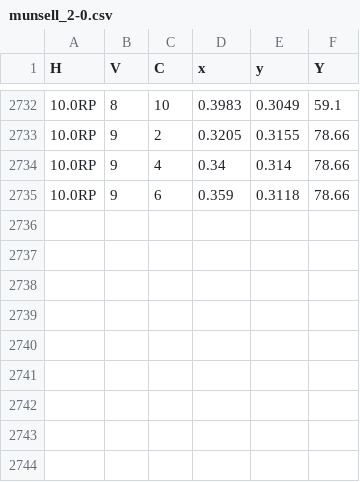
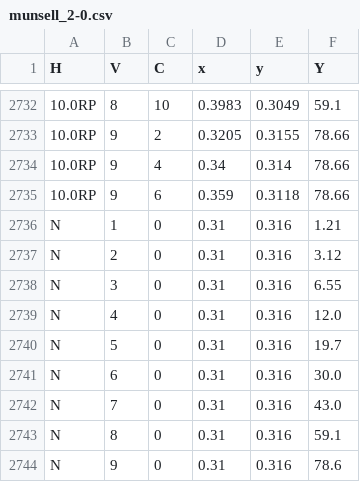
Before and after one commit to egor-lobarev/Color-MMLs, a CSV file: data/munsell_2-0.csv, drawn as a sheet; only a part is shown, gaps mark what is left out.

Commit message:
ADD:  achromatic colors in munsell 2.0 dataset.

```diff
--- a/data/munsell_2-0.csv
+++ b/data/munsell_2-0.csv
@@ -2735 +2735,10 @@ H,V,C,x,y,Y
 10.0RP,9,6,0.359,0.3118,78.66
+N,1,0,0.31,0.316,1.21
+N,2,0,0.31,0.316,3.12
+N,3,0,0.31,0.316,6.55
+N,4,0,0.31,0.316,12.0
+N,5,0,0.31,0.316,19.7
+N,6,0,0.31,0.316,30.0
+N,7,0,0.31,0.316,43.0
+N,8,0,0.31,0.316,59.1
+N,9,0,0.31,0.316,78.6
```
Also changed, not shown: 11 other files.
